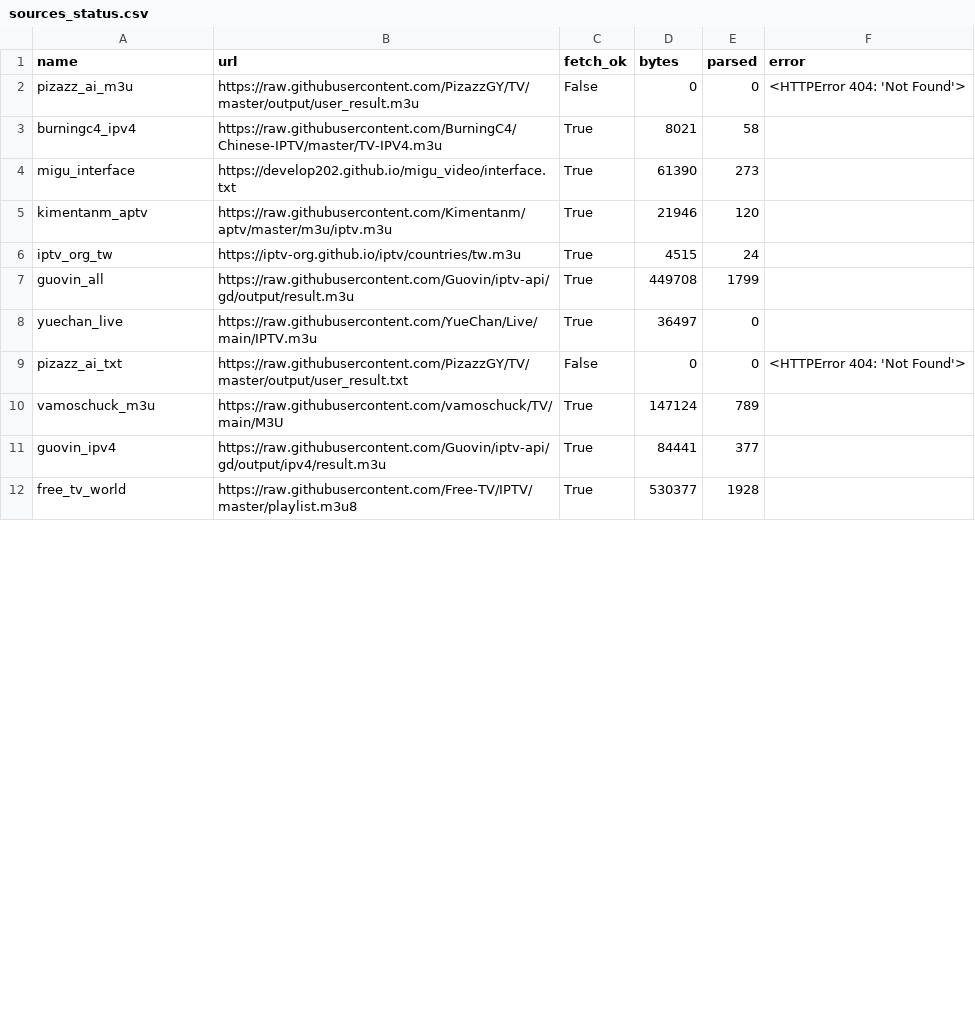
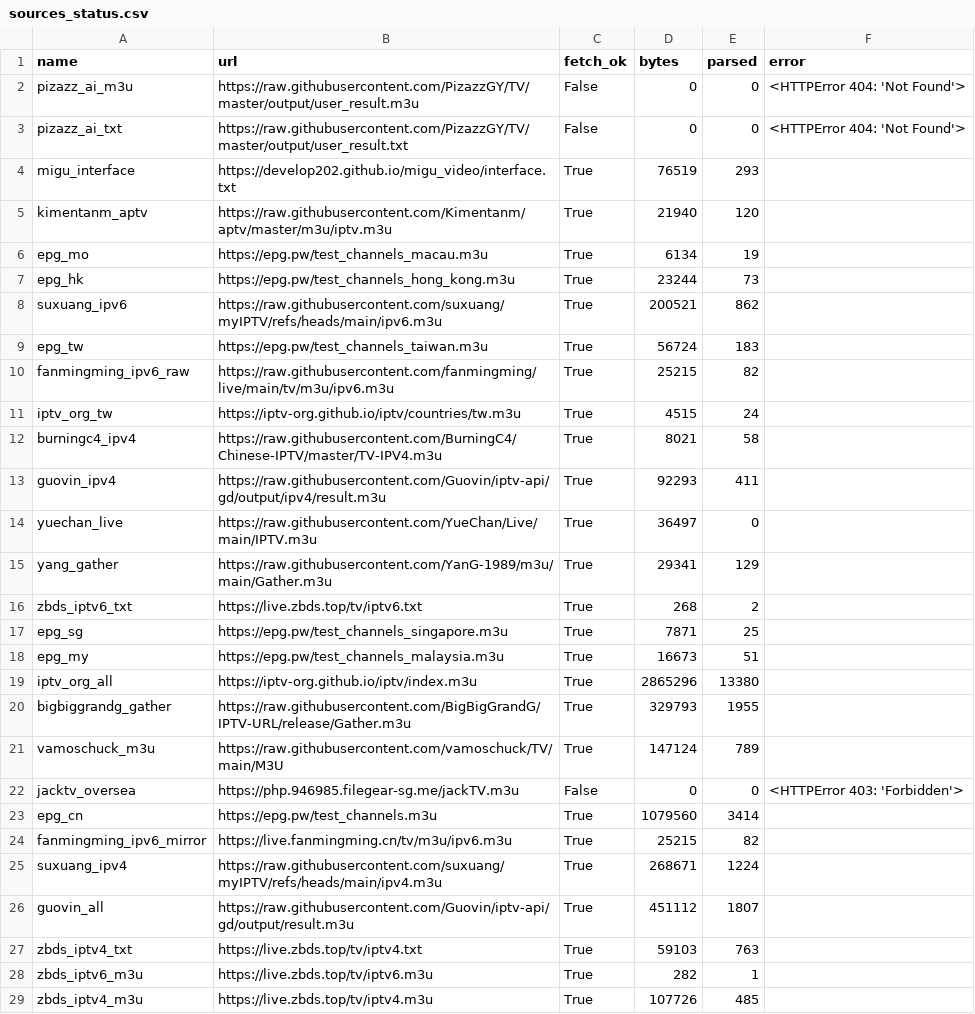
Before and after one commit to hujianj/tv-live-weekly, a CSV file: sources_status.csv, drawn as a sheet; only a part is shown; the shorter side is filled out with more unchanged rows; the diff covers the shown part only.

```diff
--- a/sources_status.csv
+++ b/sources_status.csv
@@ -2,10 +2,28 @@ name,url,fetch_ok,bytes,parsed,error
 pizazz_ai_m3u,https://raw.githubusercontent.com/PizazzGY/TV/master/output/user_result.m3u,False,0,0,<HTTPError 404: 'Not Found'>
+pizazz_ai_txt,https://raw.githubusercontent.com/PizazzGY/TV/master/output/user_result.txt,False,0,0,<HTTPError 404: 'Not Found'>
+migu_interface,https://develop202.github.io/migu_video/interface.txt,True,76519,293,
+kimentanm_aptv,https://raw.githubusercontent.com/Kimentanm/aptv/master/m3u/iptv.m3u,True,21940,120,
+epg_mo,https://epg.pw/test_channels_macau.m3u,True,6134,19,
+epg_hk,https://epg.pw/test_channels_hong_kong.m3u,True,23244,73,
+suxuang_ipv6,https://raw.githubusercontent.com/suxuang/myIPTV/refs/heads/main/ipv6.m3u,True,200521,862,
+epg_tw,https://epg.pw/test_channels_taiwan.m3u,True,56724,183,
+fanmingming_ipv6_raw,https://raw.githubusercontent.com/fanmingming/live/main/tv/m3u/ipv6.m3u,True,25215,82,
+iptv_org_tw,https://iptv-org.github.io/iptv/countries/tw.m3u,True,4515,24,
 burningc4_ipv4,https://raw.githubusercontent.com/BurningC4/Chinese-IPTV/master/TV-IPV4.m3u,True,8021,58,
-migu_interface,https://develop202.github.io/migu_video/interface.txt,True,61390,273,
-kimentanm_aptv,https://raw.githubusercontent.com/Kimentanm/aptv/master/m3u/iptv.m3u,True,21946,120,
-iptv_org_tw,https://iptv-org.github.io/iptv/countries/tw.m3u,True,4515,24,
-guovin_all,https://raw.githubusercontent.com/Guovin/iptv-api/gd/output/result.m3u,True,449708,1799,
+guovin_ipv4,https://raw.githubusercontent.com/Guovin/iptv-api/gd/output/ipv4/result.m3u,True,92293,411,
 yuechan_live,https://raw.githubusercontent.com/YueChan/Live/main/IPTV.m3u,True,36497,0,
-pizazz_ai_txt,https://raw.githubusercontent.com/PizazzGY/TV/master/output/user_result.txt,False,0,0,<HTTPError 404: 'Not Found'>
+yang_gather,https://raw.githubusercontent.com/YanG-1989/m3u/main/Gather.m3u,True,29341,129,
+zbds_iptv6_txt,https://live.zbds.top/tv/iptv6.txt,True,268,2,
+epg_sg,https://epg.pw/test_channels_singapore.m3u,True,7871,25,
+epg_my,https://epg.pw/test_channels_malaysia.m3u,True,16673,51,
+iptv_org_all,https://iptv-org.github.io/iptv/index.m3u,True,2865296,13380,
+bigbiggrandg_gather,https://raw.githubusercontent.com/BigBigGrandG/IPTV-URL/release/Gather.m3u,True,329793,1955,
 vamoschuck_m3u,https://raw.githubusercontent.com/vamoschuck/TV/main/M3U,True,147124,789,
-guovin_ipv4,https://raw.githubusercontent.com/Guovin/iptv-api/gd/output/ipv4/result.m3u,True,84441,377,
+jacktv_oversea,https://php.946985.filegear-sg.me/jackTV.m3u,False,0,0,<HTTPError 403: 'Forbidden'>
+epg_cn,https://epg.pw/test_channels.m3u,True,1079560,3414,
+fanmingming_ipv6_mirror,https://live.fanmingming.cn/tv/m3u/ipv6.m3u,True,25215,82,
+suxuang_ipv4,https://raw.githubusercontent.com/suxuang/myIPTV/refs/heads/main/ipv4.m3u,True,268671,1224,
+guovin_all,https://raw.githubusercontent.com/Guovin/iptv-api/gd/output/result.m3u,True,451112,1807,
+zbds_iptv4_txt,https://live.zbds.top/tv/iptv4.txt,True,59103,763,
+zbds_iptv6_m3u,https://live.zbds.top/tv/iptv6.m3u,True,282,1,
+zbds_iptv4_m3u,https://live.zbds.top/tv/iptv4.m3u,True,107726,485,
```
Also changed, not shown: 3 added rows, 11 removed rows, 2 moved rows and 2 edited cells elsewhere in this file, 8 other files.
